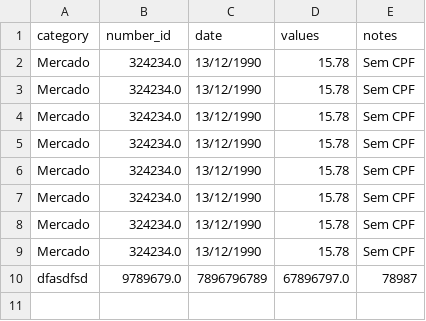
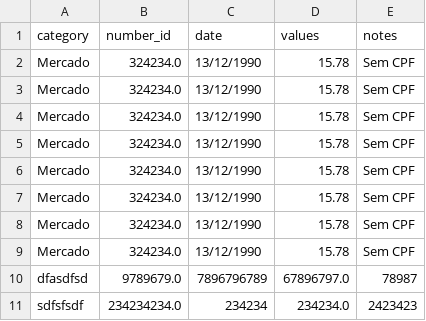
Before and after one commit to Eduardoqm/Python-Projects, a CSV file: Programas/Calculadora de notas/Teste3.csv, drawn as a sheet; the diff names each change by its address in the sheet, - before the commit and + after, or states it on an @@ line.

Commit message:
Table solvering

```diff
--- a/Programas/Calculadora de notas/Teste3.csv
+++ b/Programas/Calculadora de notas/Teste3.csv
+row 11: sdfsfsdf | 234234234.0 | 234234 | 234234.0 | 2423423
```
Also changed, not shown: 1 other file.
